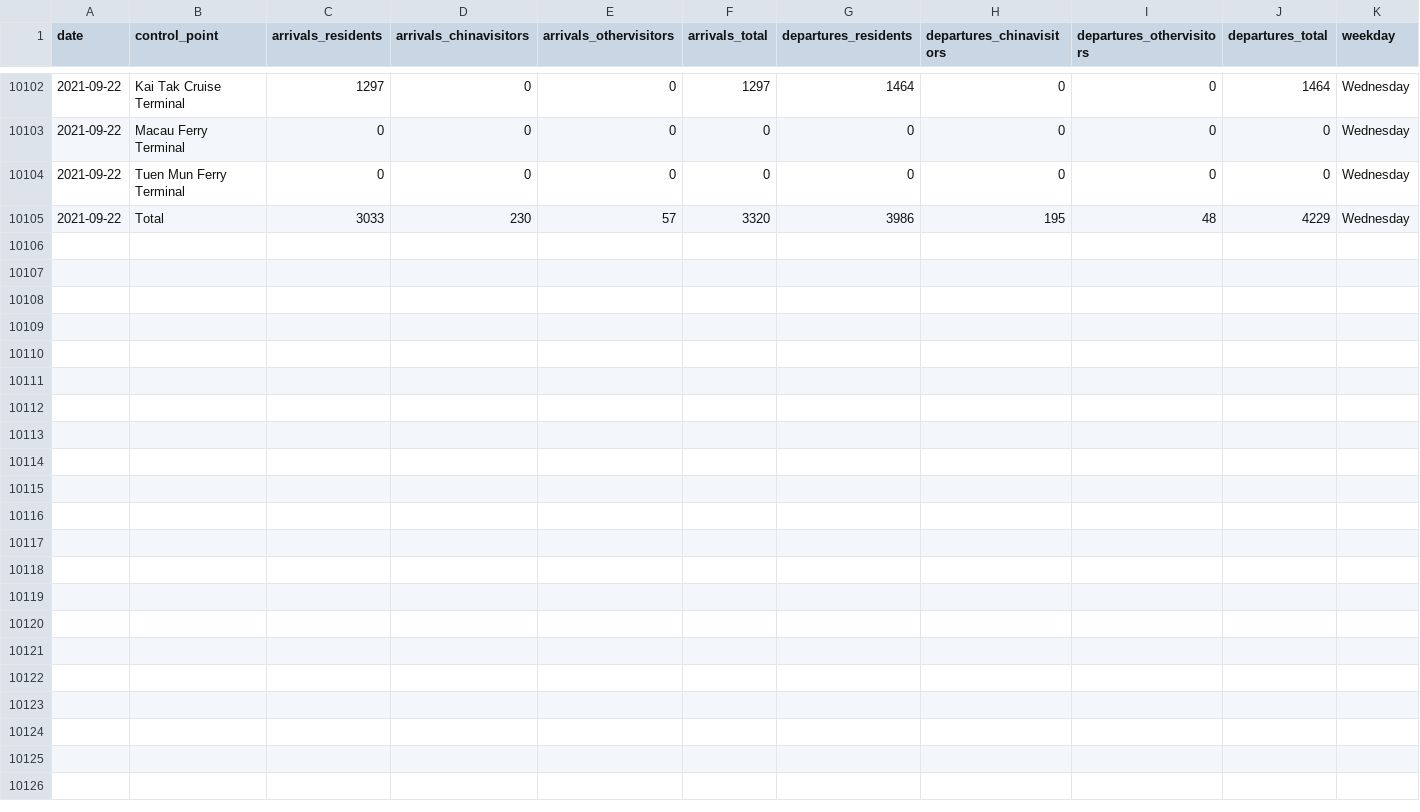
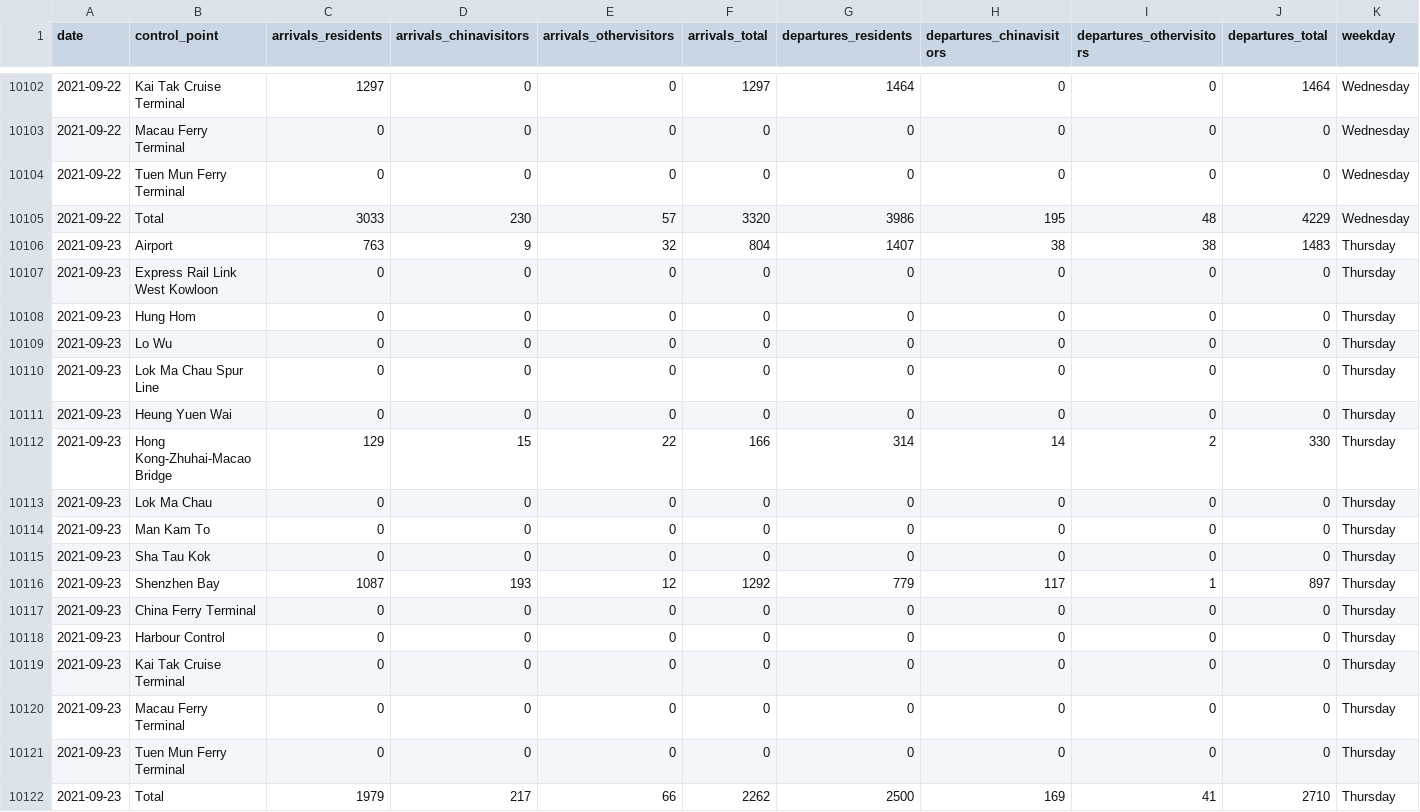
Before and after one commit to avidbrandy/HKtraffic, a CSV file: HKtraffic.csv, drawn as a sheet; only a part is shown, gaps mark what is left out; the diff names each change by its address in the sheet, - before the commit and + after, or states it on an @@ line.

Commit message:
2021-09-24_22:5:40

```diff
--- a/HKtraffic.csv
+++ b/HKtraffic.csv
+row 10106: 2021-09-23 | Airport | 763 | 9 | 32 | 804 | 1407 | 38 | 38 | 1483 | Thursday
+row 10107: 2021-09-23 | Express Rail Link West Kowloon | 0 | 0 | 0 | 0 | 0 | 0 | 0 | 0 | Thursday
+row 10108: 2021-09-23 | Hung Hom | 0 | 0 | 0 | 0 | 0 | 0 | 0 | 0 | Thursday
+row 10109: 2021-09-23 | Lo Wu | 0 | 0 | 0 | 0 | 0 | 0 | 0 | 0 | Thursday
+row 10110: 2021-09-23 | Lok Ma Chau Spur Line | 0 | 0 | 0 | 0 | 0 | 0 | 0 | 0 | Thursday
+row 10111: 2021-09-23 | Heung Yuen Wai | 0 | 0 | 0 | 0 | 0 | 0 | 0 | 0 | Thursday
+row 10112: 2021-09-23 | Hong Kong-Zhuhai-Macao Bridge | 129 | 15 | 22 | 166 | 314 | 14 | 2 | 330 | Thursday
+row 10113: 2021-09-23 | Lok Ma Chau | 0 | 0 | 0 | 0 | 0 | 0 | 0 | 0 | Thursday
+row 10114: 2021-09-23 | Man Kam To | 0 | 0 | 0 | 0 | 0 | 0 | 0 | 0 | Thursday
+row 10115: 2021-09-23 | Sha Tau Kok | 0 | 0 | 0 | 0 | 0 | 0 | 0 | 0 | Thursday
+row 10116: 2021-09-23 | Shenzhen Bay | 1087 | 193 | 12 | 1292 | 779 | 117 | 1 | 897 | Thursday
+row 10117: 2021-09-23 | China Ferry Terminal | 0 | 0 | 0 | 0 | 0 | 0 | 0 | 0 | Thursday
+row 10118: 2021-09-23 | Harbour Control | 0 | 0 | 0 | 0 | 0 | 0 | 0 | 0 | Thursday
+row 10119: 2021-09-23 | Kai Tak Cruise Terminal | 0 | 0 | 0 | 0 | 0 | 0 | 0 | 0 | Thursday
+row 10120: 2021-09-23 | Macau Ferry Terminal | 0 | 0 | 0 | 0 | 0 | 0 | 0 | 0 | Thursday
+row 10121: 2021-09-23 | Tuen Mun Ferry Terminal | 0 | 0 | 0 | 0 | 0 | 0 | 0 | 0 | Thursday
+row 10122: 2021-09-23 | Total | 1979 | 217 | 66 | 2262 | 2500 | 169 | 41 | 2710 | Thursday
```
